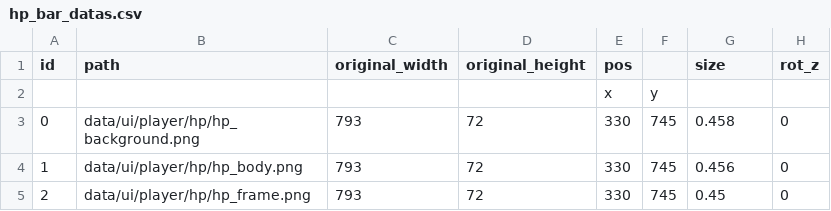
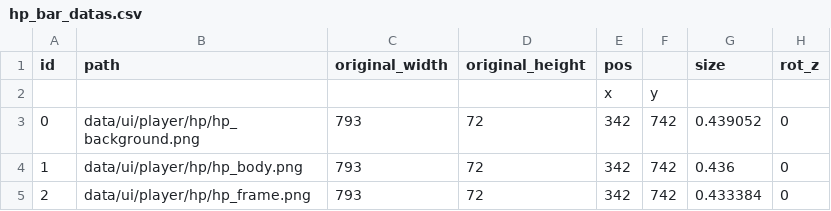
Before and after one commit to YT-tapio/3DAction, a CSV file: data/csv/ui/player/hp_bar_datas.csv, drawn as a sheet.

```diff
--- a/data/csv/ui/player/hp_bar_datas.csv
+++ b/data/csv/ui/player/hp_bar_datas.csv
@@ -2,4 +2,4 @@
 ,,,,x,y,,
-0,data/ui/player/hp/hp_background.png,793,72,330,745,0.458,0
-1,data/ui/player/hp/hp_body.png,793,72,330,745,0.456,0
-2,data/ui/player/hp/hp_frame.png,793,72,330,745,0.45,0
+0,data/ui/player/hp/hp_background.png,793,72,342,742,0.439052,0
+1,data/ui/player/hp/hp_body.png,793,72,342,742,0.436,0
+2,data/ui/player/hp/hp_frame.png,793,72,342,742,0.433384,0
```
Also changed, not shown: 24 other files.
